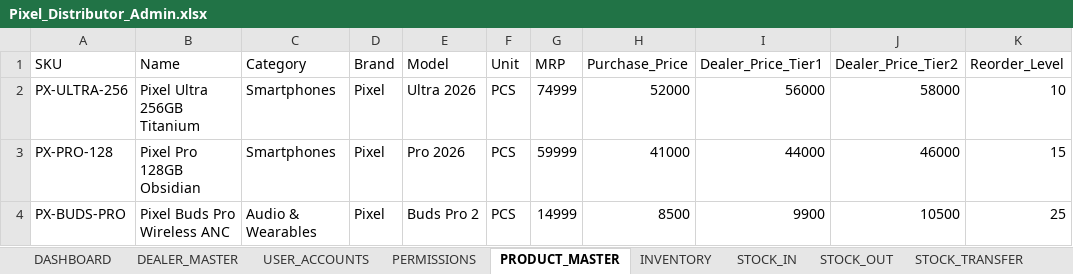
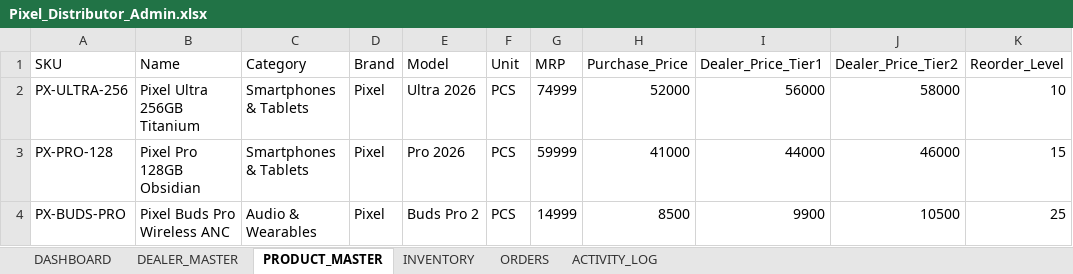
Before and after one commit to NSarthak304/pixel-distributor, an Excel workbook: excel/templates/Pixel_Distributor_Admin.xlsx, sheet PRODUCT_MASTER, drawn as a sheet; values as stored, in another font and other column widths than the file's, no borders; the diff names each change by its address in the sheet, - before the commit and + after, or states it on an @@ line.

```diff
--- a/excel/templates/Pixel_Distributor_Admin.xlsx (sheet PRODUCT_MASTER)
+++ b/excel/templates/Pixel_Distributor_Admin.xlsx (sheet PRODUCT_MASTER)
-sheet tab: USER_ACCOUNTS
-sheet tab: PERMISSIONS
-sheet tab: STOCK_IN
-sheet tab: STOCK_OUT
-sheet tab: STOCK_TRANSFER
-C2:C3 (Category): Smartphones
+C2:C3 (Category): Smartphones & Tablets
```
Also changed, not shown: sheet INVENTORY, sheet DEALER_MASTER, sheet ACTIVITY_LOG, sheet ORDERS, sheet DASHBOARD, other sheet tabs, 6 other files.
